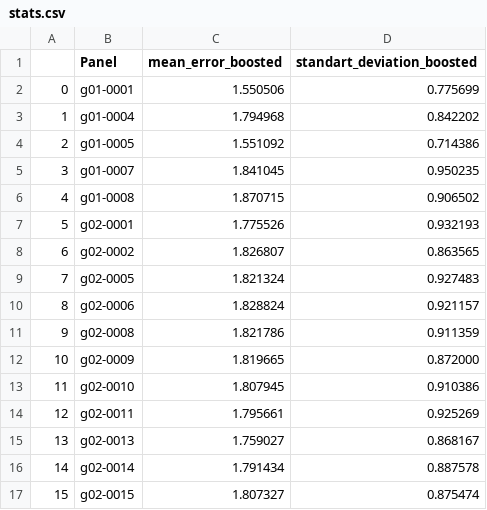
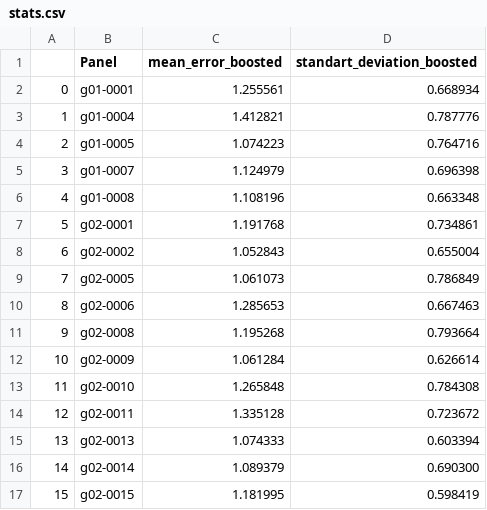
Before and after one commit to 14Og/diploma, a CSV file: Sources/GBDT/stats.csv, drawn as a sheet; only a part is shown; the diff covers the shown part only.

```diff
--- a/Sources/GBDT/stats.csv
+++ b/Sources/GBDT/stats.csv
@@ -1,17 +1,17 @@
 ,Panel,mean_error_boosted,standart_deviation_boosted
-0,g01-0001,1.550506,0.775699
-1,g01-0004,1.794968,0.842202
-2,g01-0005,1.551092,0.714386
-3,g01-0007,1.841045,0.950235
-4,g01-0008,1.870715,0.906502
-5,g02-0001,1.775526,0.932193
-6,g02-0002,1.826807,0.863565
-7,g02-0005,1.821324,0.927483
-8,g02-0006,1.828824,0.921157
-9,g02-0008,1.821786,0.911359
-10,g02-0009,1.819665,0.872000
-11,g02-0010,1.807945,0.910386
-12,g02-0011,1.795661,0.925269
-13,g02-0013,1.759027,0.868167
-14,g02-0014,1.791434,0.887578
-15,g02-0015,1.807327,0.875474
+0,g01-0001,1.255561,0.668934
+1,g01-0004,1.412821,0.787776
+2,g01-0005,1.074223,0.764716
+3,g01-0007,1.124979,0.696398
+4,g01-0008,1.108196,0.663348
+5,g02-0001,1.191768,0.734861
+6,g02-0002,1.052843,0.655004
+7,g02-0005,1.061073,0.786849
+8,g02-0006,1.285653,0.667463
+9,g02-0008,1.195268,0.793664
+10,g02-0009,1.061284,0.626614
+11,g02-0010,1.265848,0.784308
+12,g02-0011,1.335128,0.723672
+13,g02-0013,1.074333,0.603394
+14,g02-0014,1.089379,0.690300
+15,g02-0015,1.181995,0.598419
```
Also changed, not shown: 16 edited cells elsewhere in this file, Sources/GBDT/error_stats.csv, Sources/Geometrical/error_stats.csv, 25 other files.
